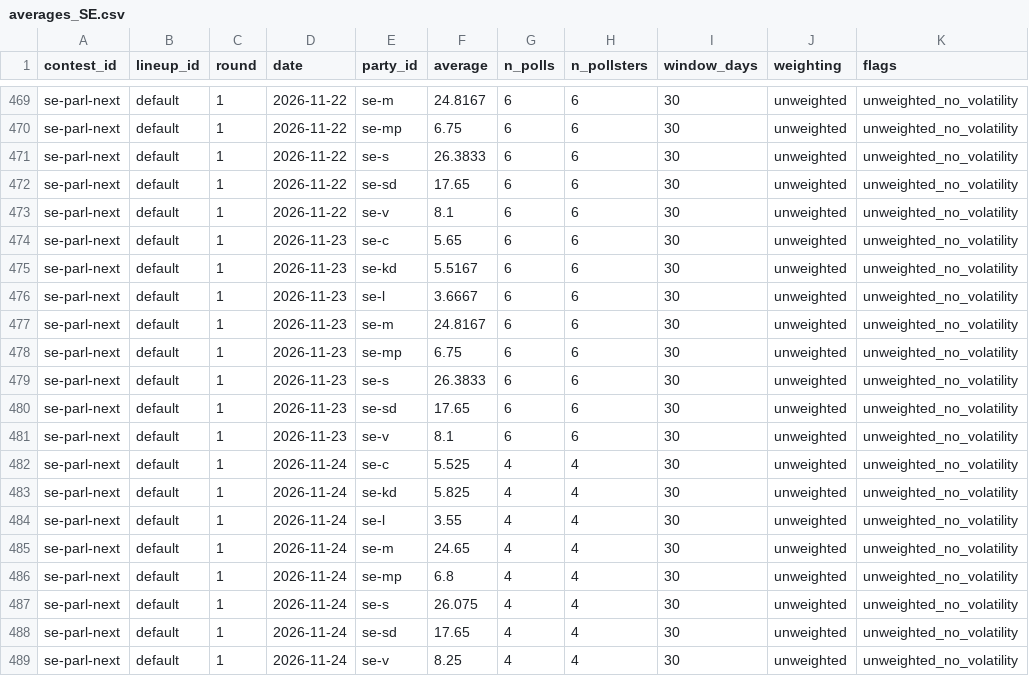
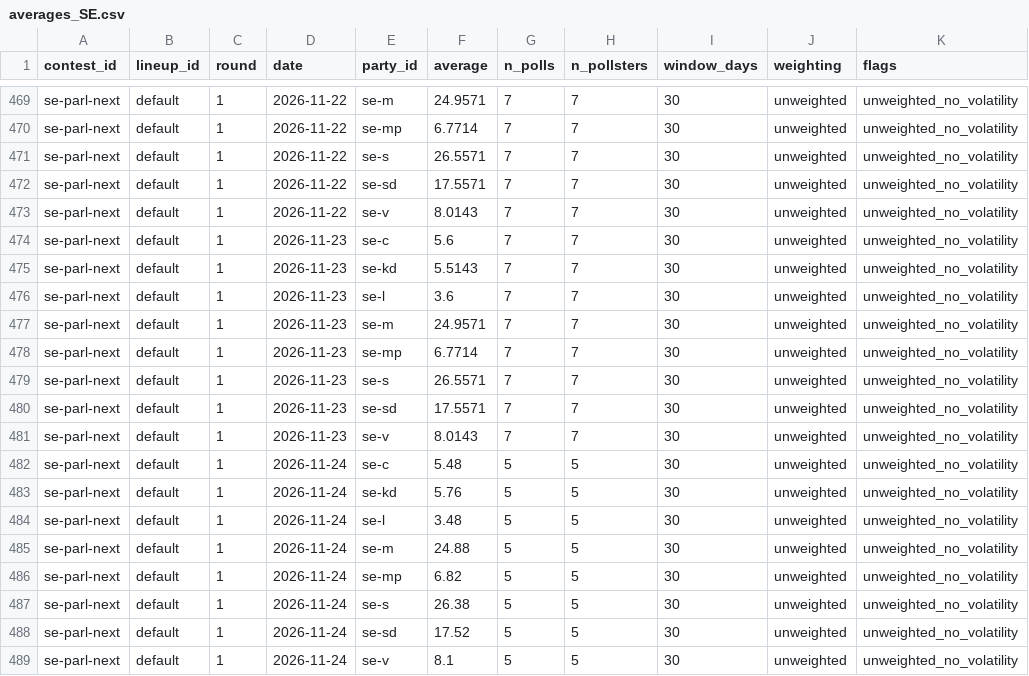
Before and after one commit to adrianchiu1/eu-polls-dashboard, a CSV file: data/averages_SE.csv, drawn as a sheet; only a part is shown, gaps mark what is left out; the diff covers the shown part only; the diff names each change by its address in the sheet, - before the commit and + after, or states it on an @@ line.

```diff
--- a/data/averages_SE.csv
+++ b/data/averages_SE.csv
-F469 (average): 24.8167
+F469 (average): 24.9571
-G469:G481 (n_polls): 6
+G469:G481 (n_polls): 7
-H469:H481 (n_pollsters): 6
+H469:H481 (n_pollsters): 7
-F470 (average): 6.75
+F470 (average): 6.7714
-F471 (average): 26.3833
+F471 (average): 26.5571
-F472 (average): 17.65
+F472 (average): 17.5571
-F473 (average): 8.1
+F473 (average): 8.0143
-F474 (average): 5.65
+F474 (average): 5.6
-F475 (average): 5.5167
+F475 (average): 5.5143
-F476 (average): 3.6667
+F476 (average): 3.6
-F477 (average): 24.8167
+F477 (average): 24.9571
-F478 (average): 6.75
+F478 (average): 6.7714
-F479 (average): 26.3833
+F479 (average): 26.5571
-F480 (average): 17.65
+F480 (average): 17.5571
-F481 (average): 8.1
+F481 (average): 8.0143
-F482 (average): 5.525
+F482 (average): 5.48
-G482:G489 (n_polls): 4
+G482:G489 (n_polls): 5
-H482:H489 (n_pollsters): 4
+H482:H489 (n_pollsters): 5
-F483 (average): 5.825
+F483 (average): 5.76
-F484 (average): 3.55
+F484 (average): 3.48
-F485 (average): 24.65
+F485 (average): 24.88
-F486 (average): 6.8
+F486 (average): 6.82
-F487 (average): 26.075
+F487 (average): 26.38
-F488 (average): 17.65
+F488 (average): 17.52
-F489 (average): 8.25
+F489 (average): 8.1
```
Also changed, not shown: 81 edited cells elsewhere in this file, data/polls_DE.csv, data/polls_SE.csv, 3 other files.
